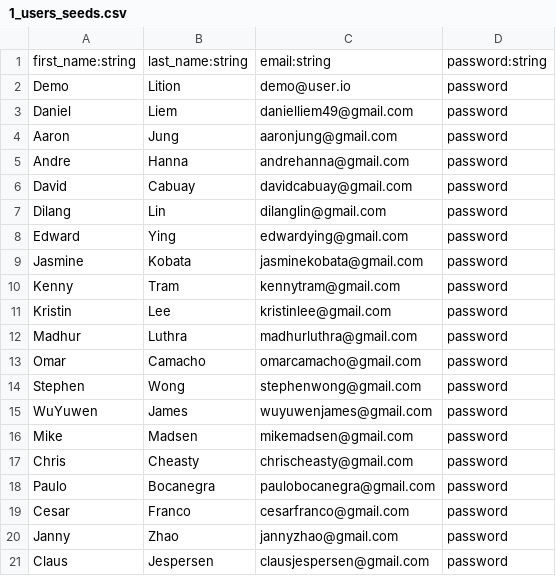
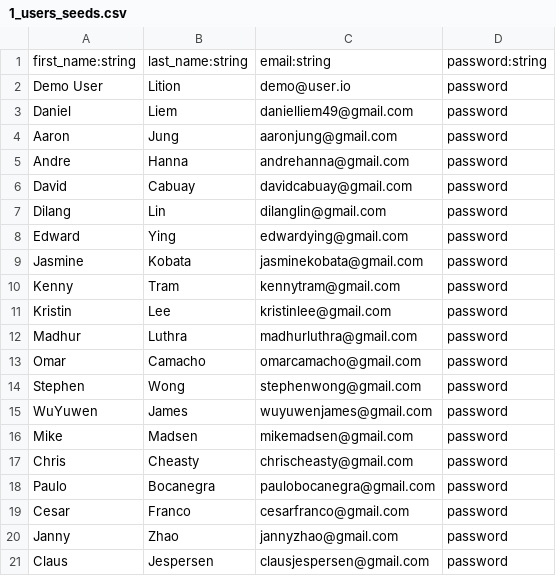
Before and after one commit to danielliem49/Pathfinder, a CSV file: db/seed_files/1_users_seeds.csv, drawn as a sheet.

```diff
--- a/db/seed_files/1_users_seeds.csv
+++ b/db/seed_files/1_users_seeds.csv
@@ -1,3 +1,3 @@
 first_name:string,last_name:string,email:string,password:string
-Demo,Lition,demo@user.io,password
+Demo User,Lition,demo@user.io,password
 Daniel,Liem,danielliem49@gmail.com,password
```
Also changed, not shown: 15 other files.
